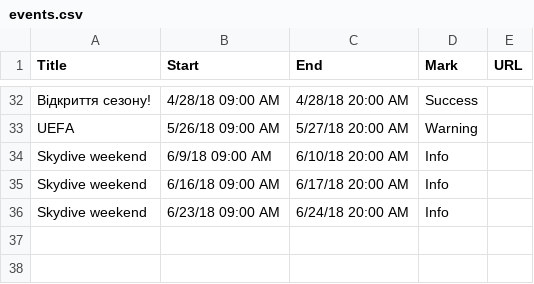
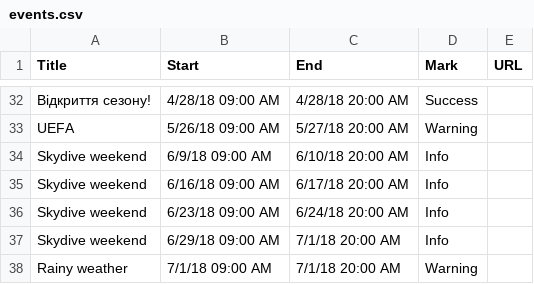
Before and after one commit to joej0e/progres.org.ua, a CSV file: data/events.csv, drawn as a sheet; only a part is shown, gaps mark what is left out.

```diff
--- a/data/events.csv
+++ b/data/events.csv
@@ -36 +36,3 @@ Skydive weekend,6/16/18 09:00 AM,6/17/18 20:00 AM,Info,
 Skydive weekend,6/23/18 09:00 AM,6/24/18 20:00 AM,Info,
+Skydive weekend,6/29/18 09:00 AM,7/1/18 20:00 AM,Info,
+Rainy weather,7/1/18 09:00 AM,7/1/18 20:00 AM,Warning,
```
Also changed, not shown: 2 other files.
